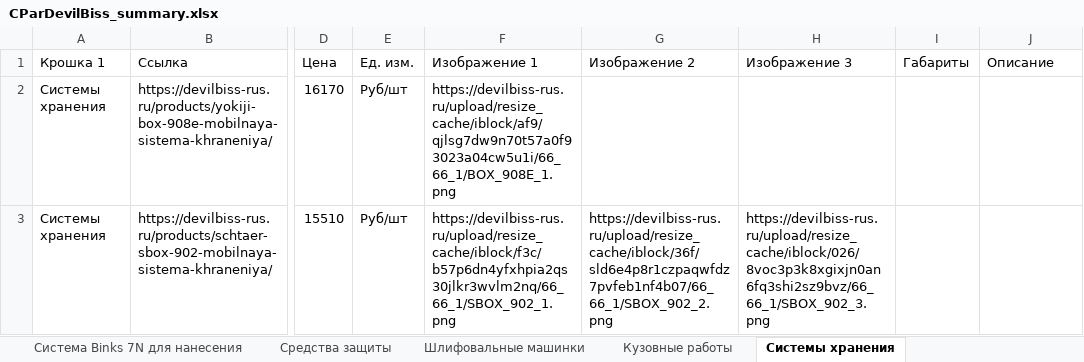
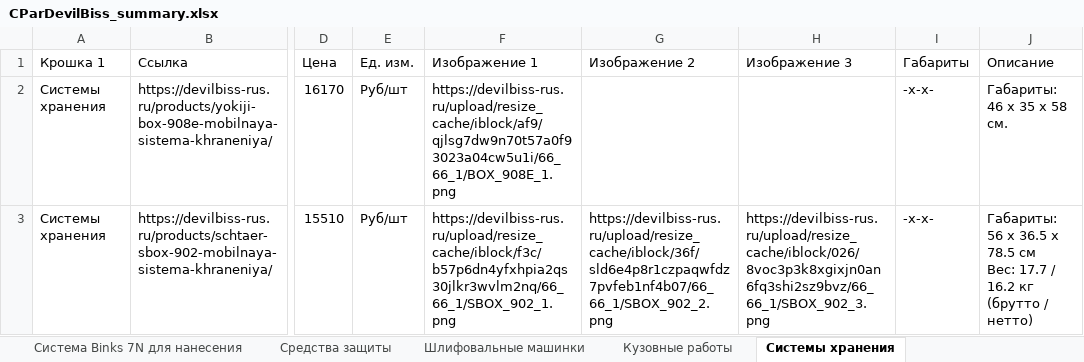
Before and after one commit to DARYIEN/detailedParsers, an Excel workbook: root/parsers/CParDevilBiss/CParDevilBiss_summary.xlsx, sheet Системы хранения, drawn as a sheet; only a part is shown, gaps mark what is left out; values as stored, in another font and other column widths than the file's, no borders; ↵ is a line break in a cell; the diff names each change by its address in the sheet, - before the commit and + after, or states it on an @@ line.

```diff
--- a/root/parsers/CParDevilBiss/CParDevilBiss_summary.xlsx (sheet Системы хранения)
+++ b/root/parsers/CParDevilBiss/CParDevilBiss_summary.xlsx (sheet Системы хранения)
-I2:I3 (Габариты): (empty)
+I2:I3 (Габариты): -x-x-
-J2 (Описание): (empty)
+J2 (Описание): Габариты: 46 x 35 x 58 см.
-J3 (Описание): (empty)
+J3 (Описание): Габариты: 56 x 36.5 x 78.5 см ↵ Вес: 17.7 / 16.2 кг (брутто / нетто)
```
Also changed, not shown: sheet Все товары, sheet Краскопульты, sheet Шлифовальные машинки, sheet Сварочное оборудование, sheet Принадлежности для краскопульто, sheet Сопла, 20 more sheets, root/parsers/CParDevilBissClub/CParDevilBissClub_summary.xlsx, 31 other files.
